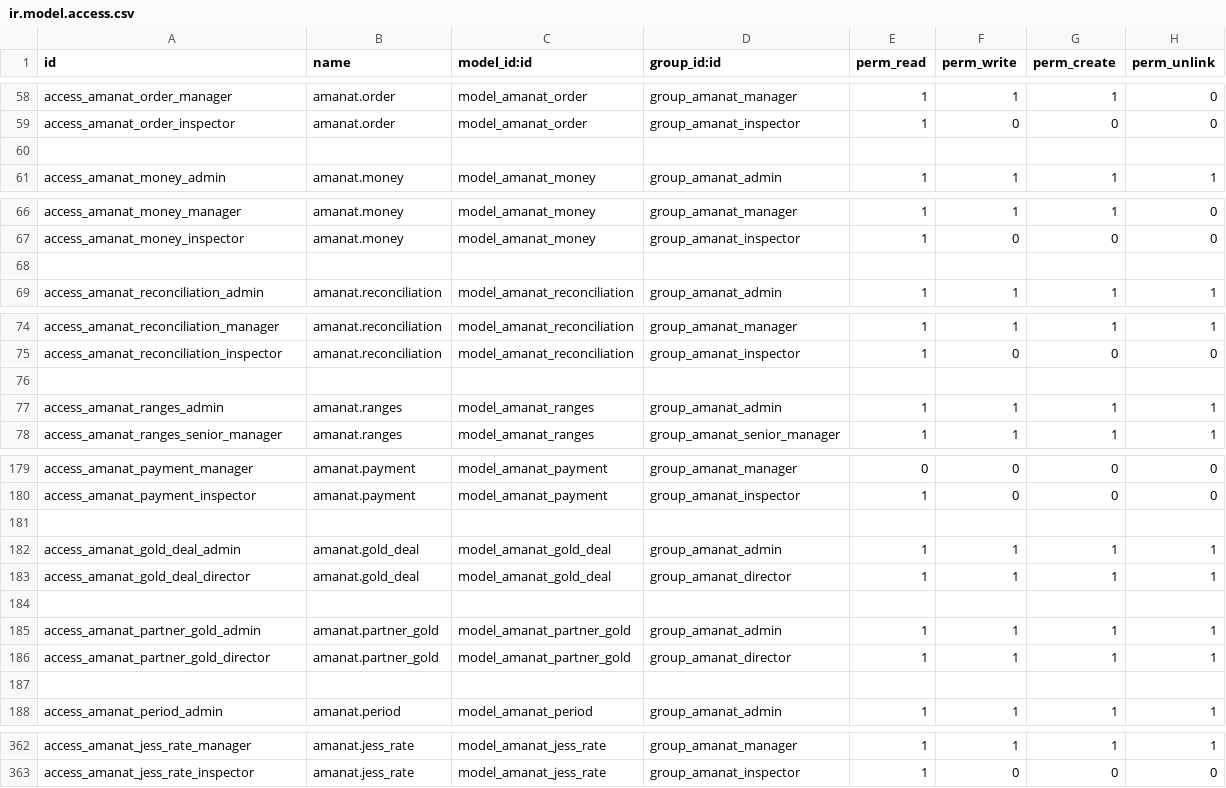
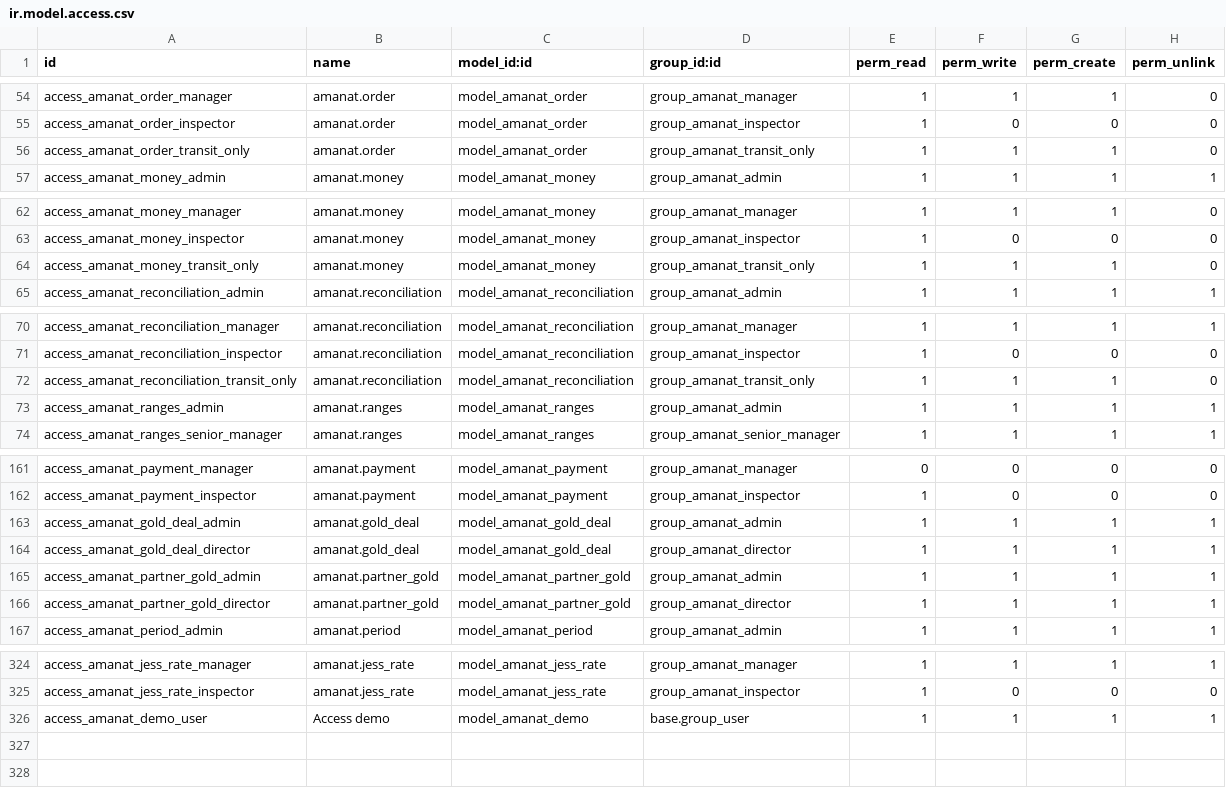
Before and after one commit to joinDARK/odoo-custom-transfers, a CSV file: security/ir.model.access.csv, drawn as a sheet; only a part is shown, gaps mark what is left out; the diff covers the shown part only.

```diff
--- a/security/ir.model.access.csv
+++ b/security/ir.model.access.csv
@@ -59,3 +55,3 @@ access_amanat_order_manager,amanat.order,model_amanat_order,group_amanat_manager
 access_amanat_order_inspector,amanat.order,model_amanat_order,group_amanat_inspector,1,0,0,0
-
+access_amanat_order_transit_only,amanat.order,model_amanat_order,group_amanat_transit_only,1,1,1,0
 access_amanat_money_admin,amanat.money,model_amanat_money,group_amanat_admin,1,1,1,1
@@ -67,3 +63,3 @@ access_amanat_money_manager,amanat.money,model_amanat_money,group_amanat_manager
 access_amanat_money_inspector,amanat.money,model_amanat_money,group_amanat_inspector,1,0,0,0
-
+access_amanat_money_transit_only,amanat.money,model_amanat_money,group_amanat_transit_only,1,1,1,0
 access_amanat_reconciliation_admin,amanat.reconciliation,model_amanat_reconciliation,group_amanat_admin,1,1,1,1
@@ -75,3 +71,3 @@ access_amanat_reconciliation_manager,amanat.reconciliation,model_amanat_reconcil
 access_amanat_reconciliation_inspector,amanat.reconciliation,model_amanat_reconciliation,group_amanat_inspector,1,0,0,0
-
+access_amanat_reconciliation_transit_only,amanat.reconciliation,model_amanat_reconciliation,group_amanat_transit_only,1,1,1,0
 access_amanat_ranges_admin,amanat.ranges,model_amanat_ranges,group_amanat_admin,1,1,1,1
@@ -180,9 +162,6 @@ access_amanat_payment_manager,amanat.payment,model_amanat_payment,group_amanat_m
 access_amanat_payment_inspector,amanat.payment,model_amanat_payment,group_amanat_inspector,1,0,0,0
-
 access_amanat_gold_deal_admin,amanat.gold_deal,model_amanat_gold_deal,group_amanat_admin,1,1,1,1
 access_amanat_gold_deal_director,amanat.gold_deal,model_amanat_gold_deal,group_amanat_director,1,1,1,1
-
 access_amanat_partner_gold_admin,amanat.partner_gold,model_amanat_partner_gold,group_amanat_admin,1,1,1,1
 access_amanat_partner_gold_director,amanat.partner_gold,model_amanat_partner_gold,group_amanat_director,1,1,1,1
-
 access_amanat_period_admin,amanat.period,model_amanat_period,group_amanat_admin,1,1,1,1
@@ -363 +325,2 @@ access_amanat_jess_rate_manager,amanat.jess_rate,model_amanat_jess_rate,group_am
 access_amanat_jess_rate_inspector,amanat.jess_rate,model_amanat_jess_rate,group_amanat_inspector,1,0,0,0
+access_amanat_demo_user,Access demo,model_amanat_demo,base.group_user,1,1,1,1
```
Also changed, not shown: 5 added rows, 40 removed rows and 40 edited cells elsewhere in this file, 32 other files.
